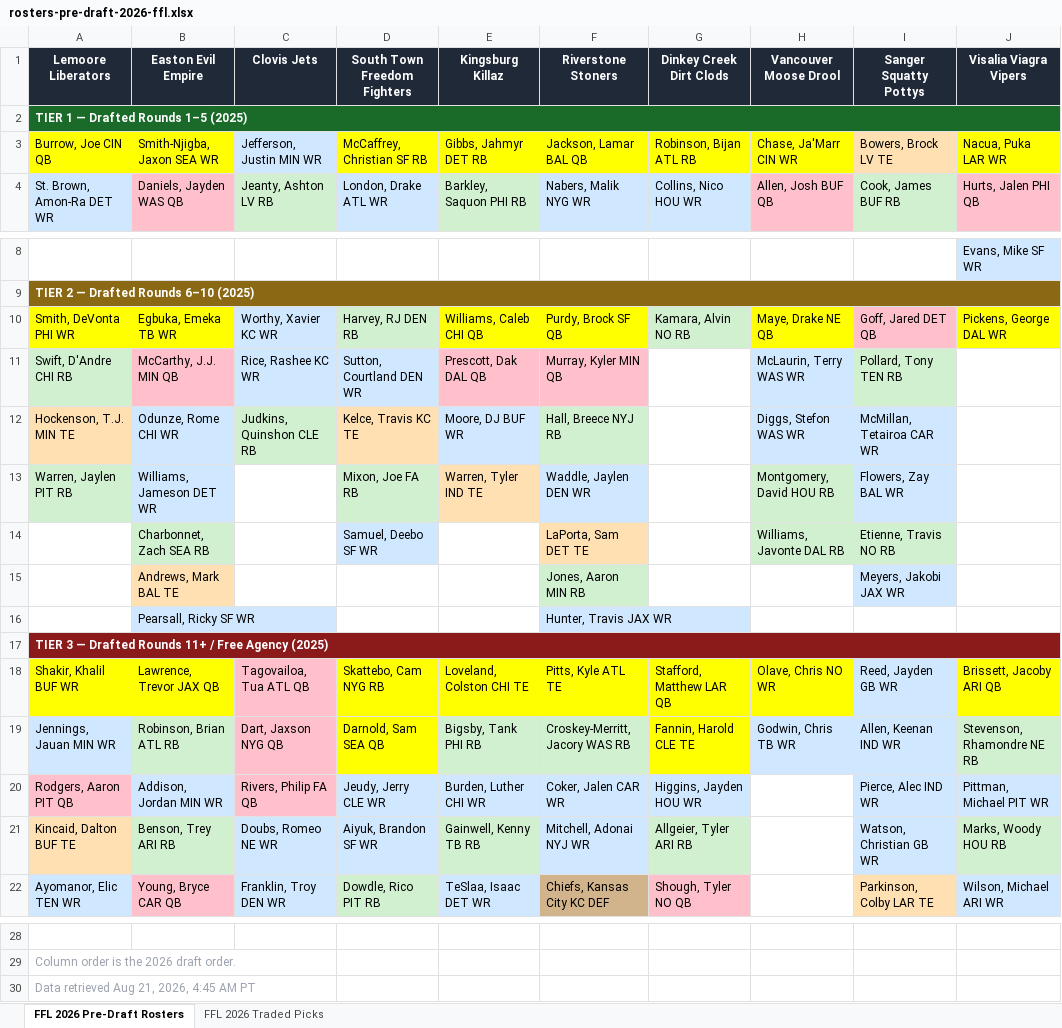
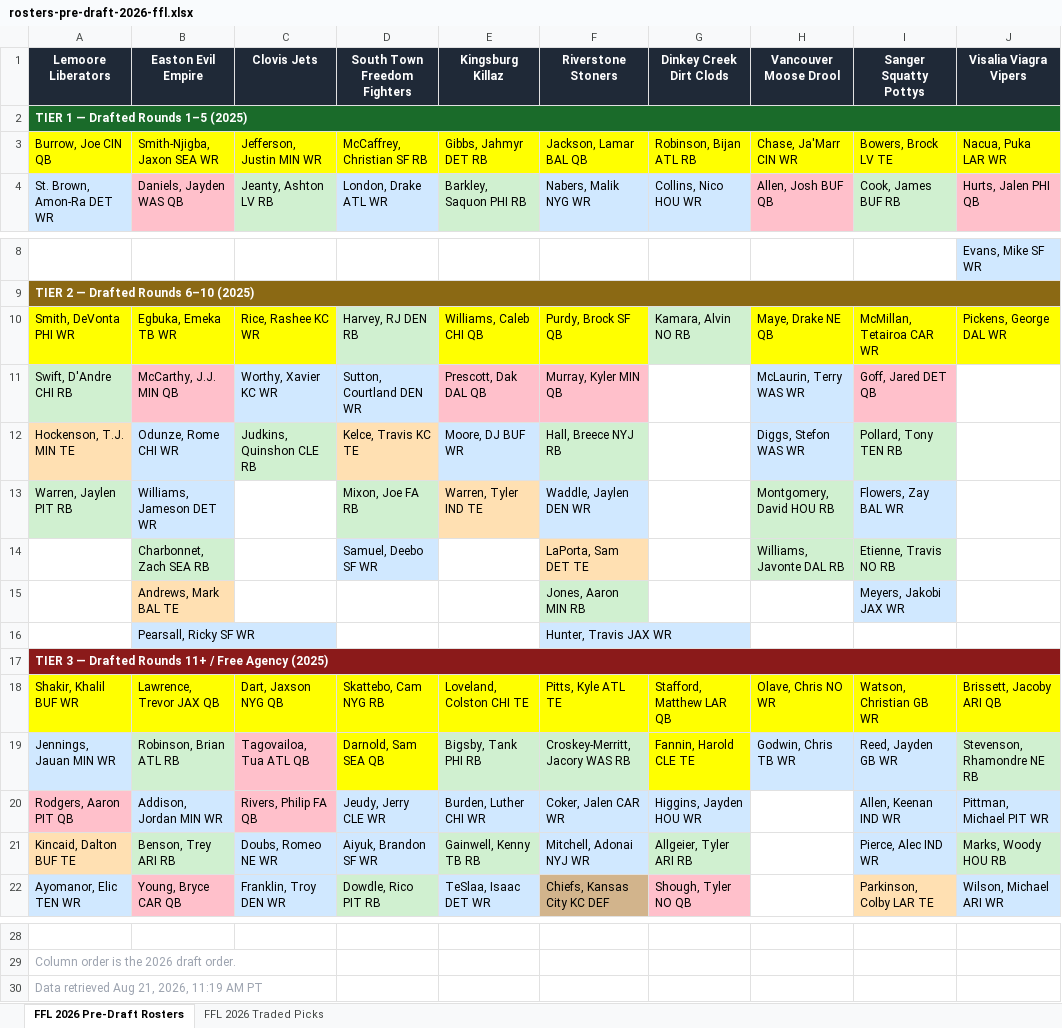
Before and after one commit to pderksen/fantasyforlife, an Excel workbook: output/2026/rosters-pre-draft-2026-ffl.xlsx, sheet FFL 2026 Pre-Draft Rosters, drawn as a sheet; only a part is shown, gaps mark what is left out; values as stored, in another font and other column widths than the file's, no borders; the diff names each change by its address in the sheet, - before the commit and + after, or states it on an @@ line.

```diff
--- a/output/2026/rosters-pre-draft-2026-ffl.xlsx (sheet FFL 2026 Pre-Draft Rosters)
+++ b/output/2026/rosters-pre-draft-2026-ffl.xlsx (sheet FFL 2026 Pre-Draft Rosters)
-C3 fill: #D0E8FF
+C3 fill: #FFFF00
-I3 fill: #FFE0B2
+I3 fill: #FFFF00
-C10 (Clovis Jets): Worthy, Xavier KC WR
+C10 (Clovis Jets): Rice, Rashee KC WR
-C10 fill: #D0E8FF
+C10 fill: #FFFF00
-I10 (Sanger Squatty Pottys): Goff, Jared DET QB
+I10 (Sanger Squatty Pottys): McMillan, Tetairoa CAR WR
-I10 fill: #FFC0CB
+I10 fill: #FFFF00
-C11 (Clovis Jets): Rice, Rashee KC WR
+C11 (Clovis Jets): Worthy, Xavier KC WR
-I11 (Sanger Squatty Pottys): Pollard, Tony TEN RB
+I11 (Sanger Squatty Pottys): Goff, Jared DET QB
-I11 fill: #D0F0D0
+I11 fill: #FFC0CB
-I12 (Sanger Squatty Pottys): McMillan, Tetairoa CAR WR
+I12 (Sanger Squatty Pottys): Pollard, Tony TEN RB
-I12 fill: #D0E8FF
+I12 fill: #D0F0D0
-C18 (Clovis Jets): Tagovailoa, Tua ATL QB
+C18 (Clovis Jets): Dart, Jaxson NYG QB
-C18 fill: #FFC0CB
+C18 fill: #FFFF00
-I18 (Sanger Squatty Pottys): Reed, Jayden GB WR
+I18 (Sanger Squatty Pottys): Watson, Christian GB WR
-I18 fill: #D0E8FF
+I18 fill: #FFFF00
-C19 (Clovis Jets): Dart, Jaxson NYG QB
+C19 (Clovis Jets): Tagovailoa, Tua ATL QB
-I19 (Sanger Squatty Pottys): Allen, Keenan IND WR
+I19 (Sanger Squatty Pottys): Reed, Jayden GB WR
-I20 (Sanger Squatty Pottys): Pierce, Alec IND WR
+I20 (Sanger Squatty Pottys): Allen, Keenan IND WR
-I21 (Sanger Squatty Pottys): Watson, Christian GB WR
+I21 (Sanger Squatty Pottys): Pierce, Alec IND WR
-A30 (Lemoore Liberators): Data retrieved Aug 21, 2026, 4:45 AM PT
+A30 (Lemoore Liberators): Data retrieved Aug 21, 2026, 11:19 AM PT
```
Also changed, not shown: 4 other files.
